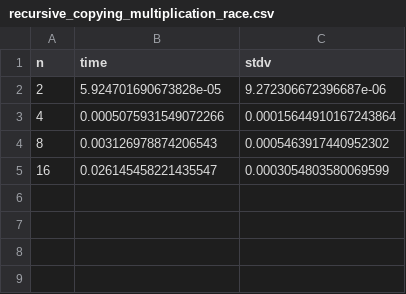
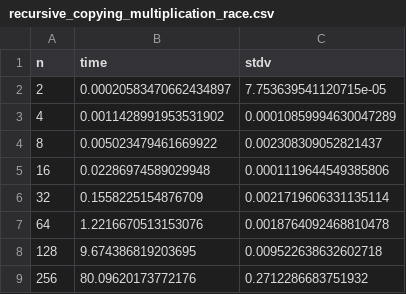
Before and after one commit to katarynka/TheMatrix, a CSV file: experiments/horse_race/horse_race_results/recursive_copying_multiplication_race.csv, drawn as a sheet.

```diff
--- a/experiments/horse_race/horse_race_results/recursive_copying_multiplication_race.csv
+++ b/experiments/horse_race/horse_race_results/recursive_copying_multiplication_race.csv
@@ -1,5 +1,9 @@
 n,time,stdv
-2,5.924701690673828e-05,9.272306672396687e-06
-4,0.0005075931549072266,0.00015644910167243864
-8,0.003126978874206543,0.0005463917440952302
-16,0.026145458221435547,0.0003054803580069599
+2,0.00020583470662434897,7.753639541120715e-05
+4,0.0011428991953531902,0.00010859994630047289
+8,0.005023479461669922,0.002308309052821437
+16,0.02286974589029948,0.0001119644549385806
+32,0.1558225154876709,0.0021719606331135114
+64,1.2216670513153076,0.0018764092468810478
+128,9.674386819203695,0.009522638632602718
+256,80.09620173772176,0.2712286683751932
```
Also changed, not shown: experiments/horse_race/horse_race_results/elementary_transposed_multiplication_race.csv, experiments/horse_race/horse_race_results/recursive_write_through_multiplication_race.csv, 4 other files.
